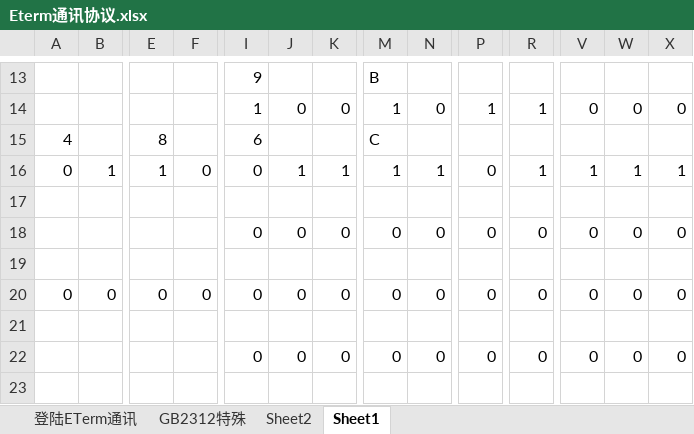
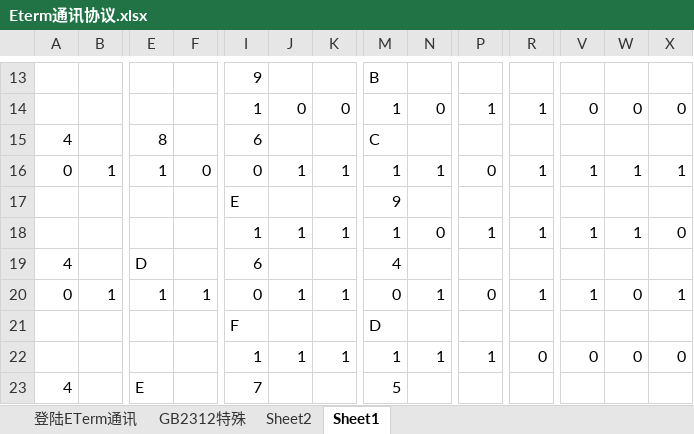
Before and after one commit to MudanLabs/ETermSimulator, an Excel workbook: Eterm通讯协议.xlsx, sheet Sheet1, drawn as a sheet; only a part is shown, gaps mark what is left out; values as stored, in another font and other column widths than the file's, no cell formats; removed rows and columns are numbered as before the commit, all else as after; rows hold the shown columns only; the diff covers the shown part only; the diff names each change by its address in the sheet, - before the commit and + after, or states it on an @@ line.

```diff
--- a/Eterm通讯协议.xlsx (sheet Sheet1)
+++ b/Eterm通讯协议.xlsx (sheet Sheet1)
-row 17: (empty)
+row 17:  |  |  |  | E |  |  | 9
-I18: 0
+I18: 1
-J18: 0
+J18: 1
-K18: 0
+K18: 1
-M18: 0
+M18: 1
-P18: 0
+P18: 1
-R18: 0
+R18: 1
-V18: 0
+V18: 1
-W18: 0
+W18: 1
-row 19: (empty)
+row 19: 4 |  | D |  | 6 |  |  | 4
-B20: 0
+B20: 1
-E20: 0
+E20: 1
-F20: 0
+F20: 1
-J20: 0
+J20: 1
-K20: 0
+K20: 1
-N20: 0
+N20: 1
-R20: 0
+R20: 1
-V20: 0
+V20: 1
-X20: 0
+X20: 1
-row 21: (empty)
+row 21:  |  |  |  | F |  |  | D
-row 22:  |  |  |  | 0 | 0 | 0 | 0 | 0 | 0 | 0 | 0 | 0 | 0
-row 22: (empty)
+row 22:  |  |  |  | 1 | 1 | 1 | 1 | 1 | 1 | 0 | 0 | 0 | 0
+row 23: 4 |  | E |  | 7 |  |  | 5
```
Also changed, not shown: 16 edited cells elsewhere in this sheet, sheet Sheet2, cell formats, charts or pictures, 2 other files.
